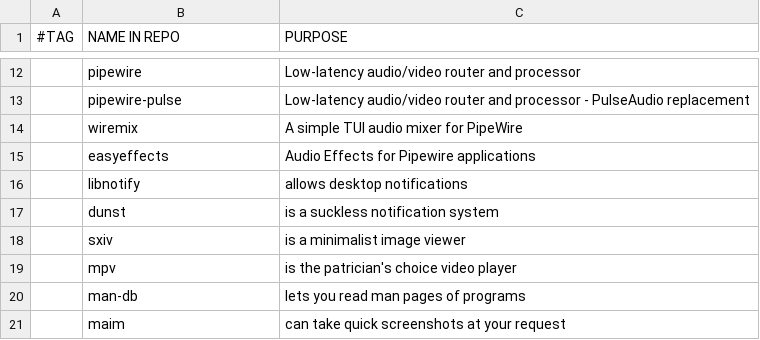
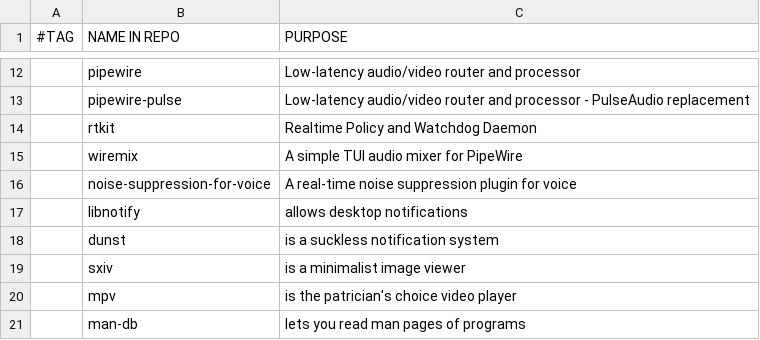
Before and after one commit to stealthHat/.dotfiles, a CSV file: install/packages/core.csv, drawn as a sheet; only a part is shown, gaps mark what is left out; the shorter side is filled out with more unchanged rows.

Commit message:
replaced easyeffects with noise-suppression-for-voice

```diff
--- a/install/packages/core.csv
+++ b/install/packages/core.csv
@@ -13,4 +13,5 @@
  ,pipewire-pulse,"Low-latency audio/video router and processor - PulseAudio replacement"
+ ,rtkit,"Realtime Policy and Watchdog Daemon"
  ,wiremix,"A simple TUI audio mixer for PipeWire"
- ,easyeffects,"Audio Effects for Pipewire applications"
+ ,noise-suppression-for-voice,"A real-time noise suppression plugin for voice"
  ,libnotify,"allows desktop notifications"
```
Also changed, not shown: 1 other file.
